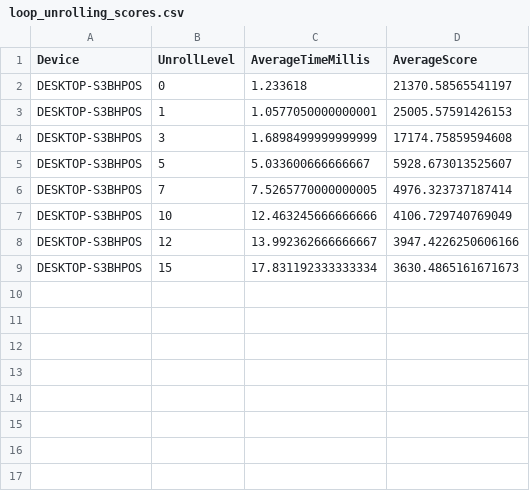
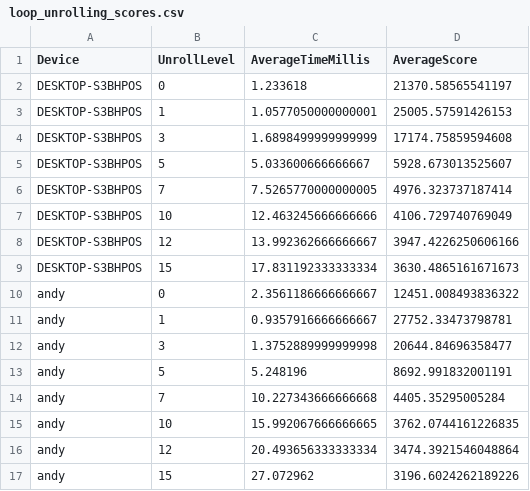
Before and after one commit to AndyStan112/UPTBenchmark, a CSV file: static/loop_unrolling_scores.csv, drawn as a sheet; the diff names each change by its address in the sheet, - before the commit and + after, or states it on an @@ line.

```diff
--- a/static/loop_unrolling_scores.csv
+++ b/static/loop_unrolling_scores.csv
+row 10: andy | 0 | 2.3561186666666667 | 12451.008493836322
+row 11: andy | 1 | 0.9357916666666667 | 27752.33473798781
+row 12: andy | 3 | 1.3752889999999998 | 20644.84696358477
+row 13: andy | 5 | 5.248196 | 8692.991832001191
+row 14: andy | 7 | 10.227343666666668 | 4405.35295005284
+row 15: andy | 10 | 15.992067666666665 | 3762.0744161226835
+row 16: andy | 12 | 20.493656333333334 | 3474.3921546048864
+row 17: andy | 15 | 27.072962 | 3196.6024262189226
```
Also changed, not shown: 20 other files.
